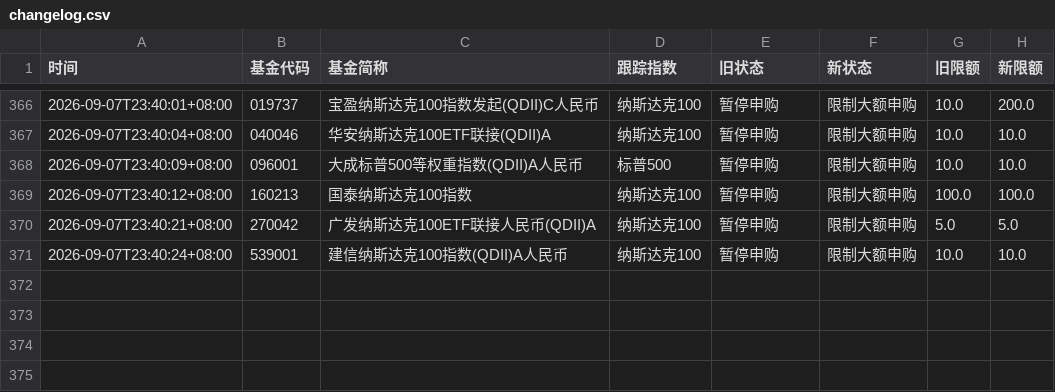
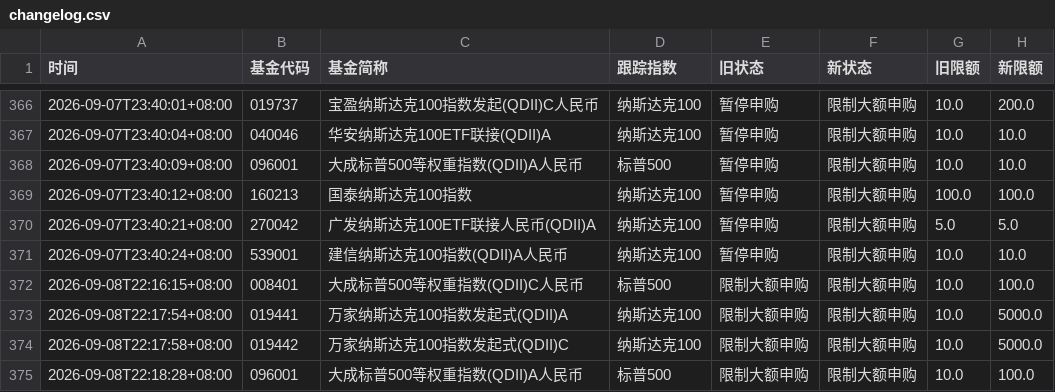
Before and after one commit to lccccc1024/QDII-purchase-restriction-inquiry, a CSV file: changelog.csv, drawn as a sheet; only a part is shown, gaps mark what is left out.

```diff
--- a/changelog.csv
+++ b/changelog.csv
@@ -371 +371,5 @@
 2026-09-07T23:40:24+08:00,539001,建信纳斯达克100指数(QDII)A人民币,纳斯达克100,暂停申购,限制大额申购,10.0,10.0
+2026-09-08T22:16:15+08:00,008401,大成标普500等权重指数(QDII)C人民币,标普500,限制大额申购,限制大额申购,10.0,100.0
+2026-09-08T22:17:54+08:00,019441,万家纳斯达克100指数发起式(QDII)A,纳斯达克100,限制大额申购,限制大额申购,10.0,5000.0
+2026-09-08T22:17:58+08:00,019442,万家纳斯达克100指数发起式(QDII)C,纳斯达克100,限制大额申购,限制大额申购,10.0,5000.0
+2026-09-08T22:18:28+08:00,096001,大成标普500等权重指数(QDII)A人民币,标普500,限制大额申购,限制大额申购,10.0,100.0
```
Also changed, not shown: 1 other file.
